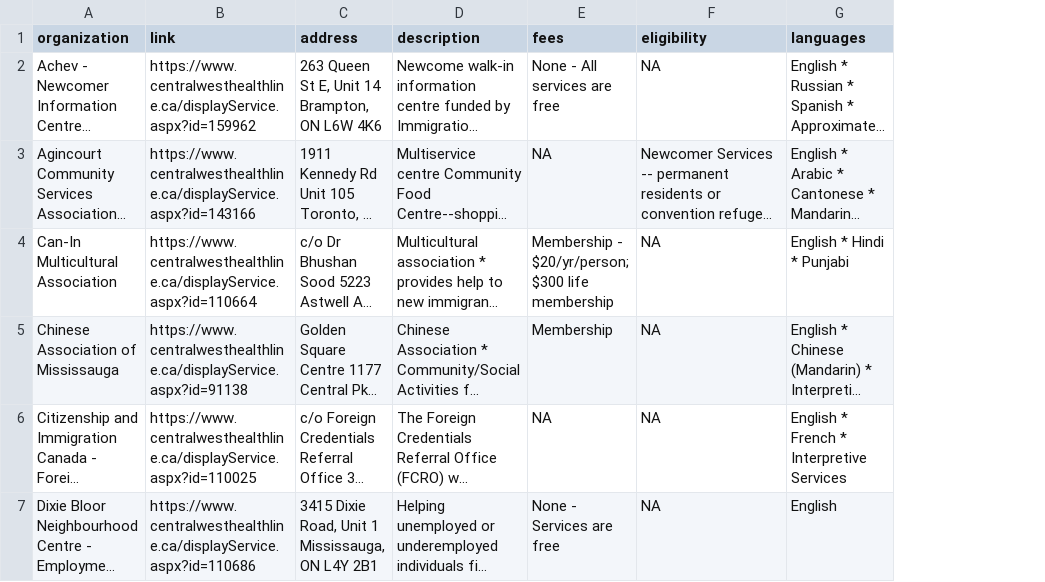
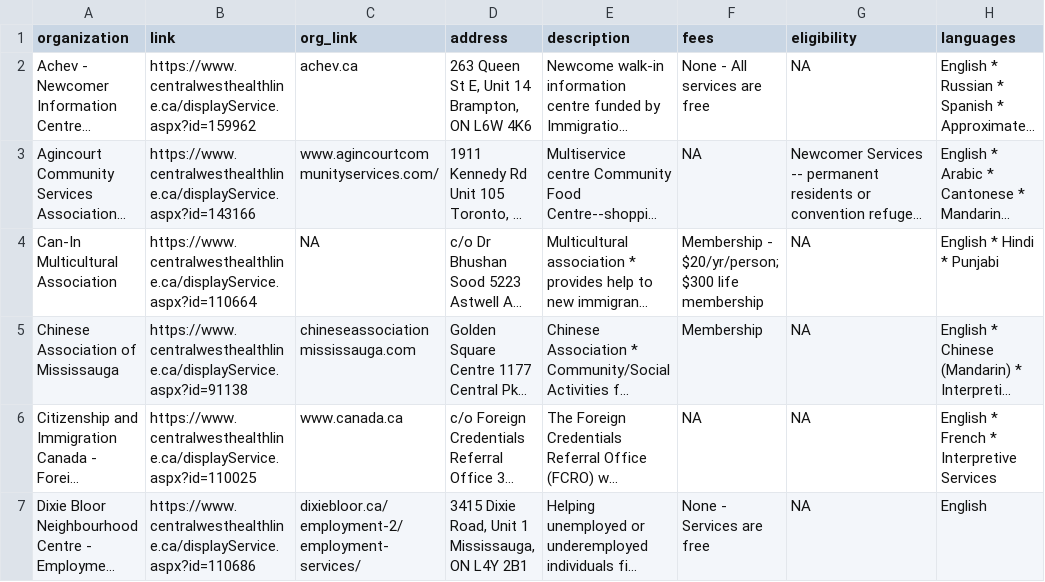
Before and after one commit to Jason-B-Jiang/peel-services-scraping, a CSV file: results/missing_values.csv, drawn as a sheet; only a part is shown; long unchanged cells end in …; the diff covers the shown part only; the diff names each change by its address in the sheet, - before the commit and + after, or states it on an @@ line.

Commit message:
adjust web scraping code to scrape organization website links;

```diff
--- a/results/missing_values.csv
+++ b/results/missing_values.csv
+column C (org_link), rows 2-7: achev.ca | www.agincourtcommunityservices.com/ | NA | chineseassociationmississauga.com | www.canada.ca | dixiebloor.ca/employment-2/employment-services/
```
Also changed, not shown: 8 added rows, 2 removed rows and 5 edited cells elsewhere in this file, 2 other files.
